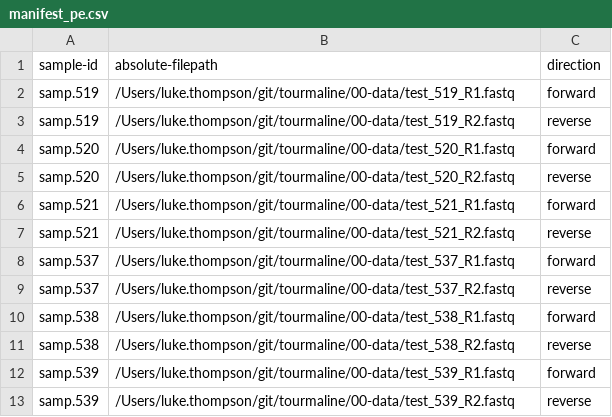
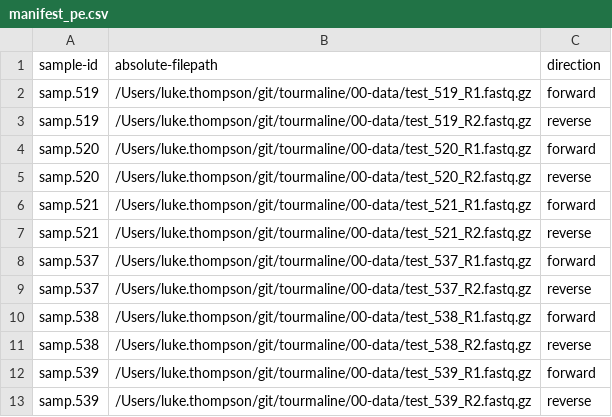
Before and after one commit to aomlomics/tourmaline, a CSV file: 00-data/manifest_pe.csv, drawn as a sheet.

Commit message:
including test data and utility scripts

```diff
--- a/00-data/manifest_pe.csv
+++ b/00-data/manifest_pe.csv
@@ -1,13 +1,13 @@
 sample-id,absolute-filepath,direction
-samp.519,/Users/luke.thompson/git/tourmaline/00-data/test_519_R1.fastq,forward
-samp.519,/Users/luke.thompson/git/tourmaline/00-data/test_519_R2.fastq,reverse
-samp.520,/Users/luke.thompson/git/tourmaline/00-data/test_520_R1.fastq,forward
-samp.520,/Users/luke.thompson/git/tourmaline/00-data/test_520_R2.fastq,reverse
-samp.521,/Users/luke.thompson/git/tourmaline/00-data/test_521_R1.fastq,forward
-samp.521,/Users/luke.thompson/git/tourmaline/00-data/test_521_R2.fastq,reverse
-samp.537,/Users/luke.thompson/git/tourmaline/00-data/test_537_R1.fastq,forward
-samp.537,/Users/luke.thompson/git/tourmaline/00-data/test_537_R2.fastq,reverse
-samp.538,/Users/luke.thompson/git/tourmaline/00-data/test_538_R1.fastq,forward
-samp.538,/Users/luke.thompson/git/tourmaline/00-data/test_538_R2.fastq,reverse
-samp.539,/Users/luke.thompson/git/tourmaline/00-data/test_539_R1.fastq,forward
-samp.539,/Users/luke.thompson/git/tourmaline/00-data/test_539_R2.fastq,reverse
+samp.519,/Users/luke.thompson/git/tourmaline/00-data/test_519_R1.fastq.gz,forward
+samp.519,/Users/luke.thompson/git/tourmaline/00-data/test_519_R2.fastq.gz,reverse
+samp.520,/Users/luke.thompson/git/tourmaline/00-data/test_520_R1.fastq.gz,forward
+samp.520,/Users/luke.thompson/git/tourmaline/00-data/test_520_R2.fastq.gz,reverse
+samp.521,/Users/luke.thompson/git/tourmaline/00-data/test_521_R1.fastq.gz,forward
+samp.521,/Users/luke.thompson/git/tourmaline/00-data/test_521_R2.fastq.gz,reverse
+samp.537,/Users/luke.thompson/git/tourmaline/00-data/test_537_R1.fastq.gz,forward
+samp.537,/Users/luke.thompson/git/tourmaline/00-data/test_537_R2.fastq.gz,reverse
+samp.538,/Users/luke.thompson/git/tourmaline/00-data/test_538_R1.fastq.gz,forward
+samp.538,/Users/luke.thompson/git/tourmaline/00-data/test_538_R2.fastq.gz,reverse
+samp.539,/Users/luke.thompson/git/tourmaline/00-data/test_539_R1.fastq.gz,forward
+samp.539,/Users/luke.thompson/git/tourmaline/00-data/test_539_R2.fastq.gz,reverse
```
Also changed, not shown: 00-data/manifest_se.csv, 00-data/metadata.tsv, 20 other files.
